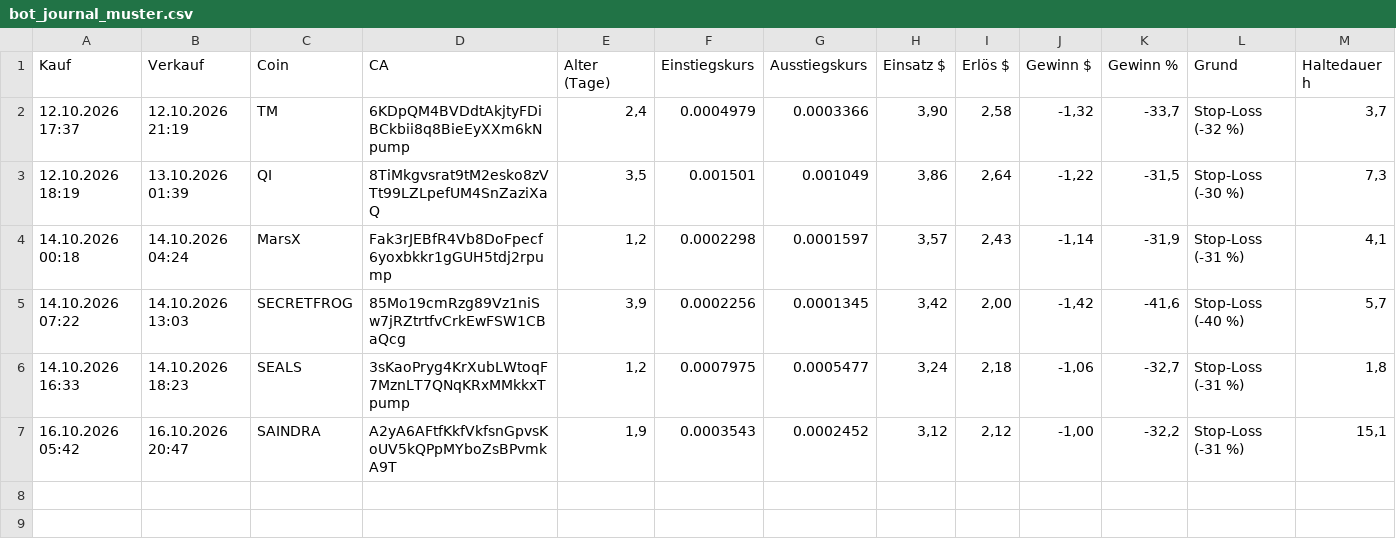
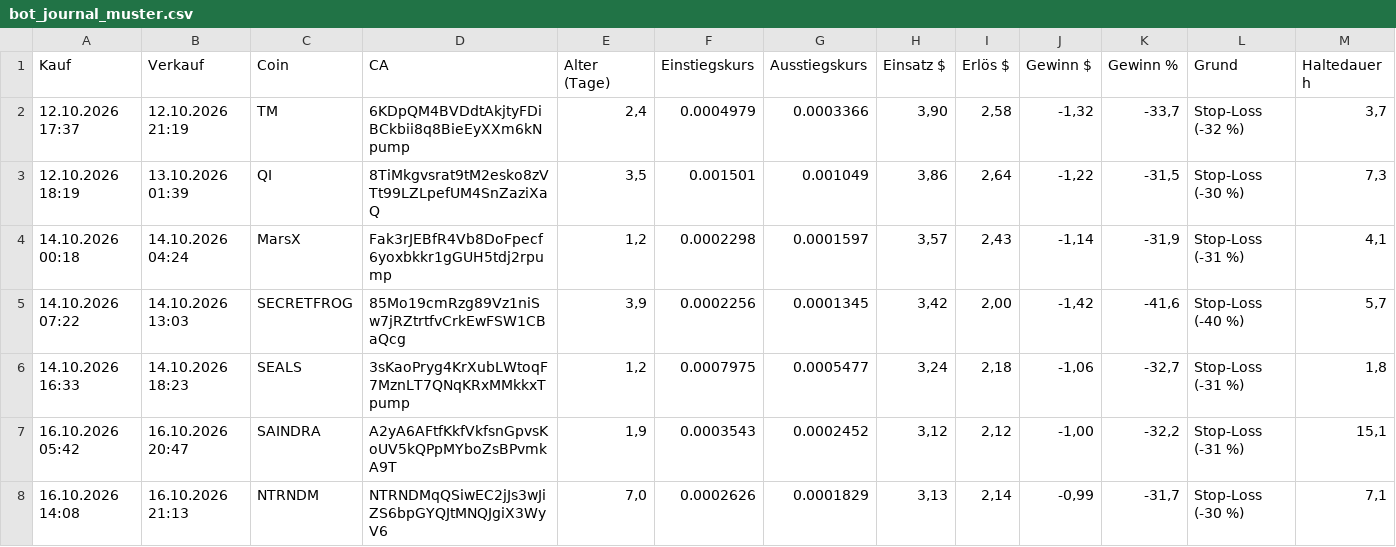
Before and after one commit to Derg83/fomo-bot, a CSV file: bot_journal_muster.csv, drawn as a sheet; the diff names each change by its address in the sheet, - before the commit and + after, or states it on an @@ line.

```diff
--- a/bot_journal_muster.csv
+++ b/bot_journal_muster.csv
+row 8: 16.10.2026 14:08 | 16.10.2026 21:13 | NTRNDM | NTRNDMqQSiwEC2jJs3wJiZS6bpGYQJtMNQJgiX3WyV6 | 7,0 | 0.0002626 | 0.0001829 | 3,13 | 2,14 | -0,99 | -31,7 | Stop-Loss (-30 %) | 7,1
```
Also changed, not shown: 12 other files.
